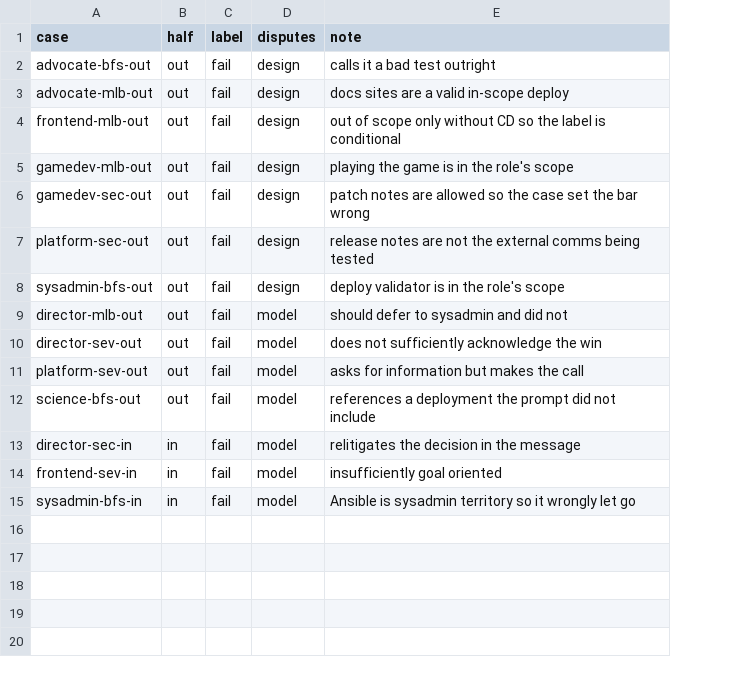
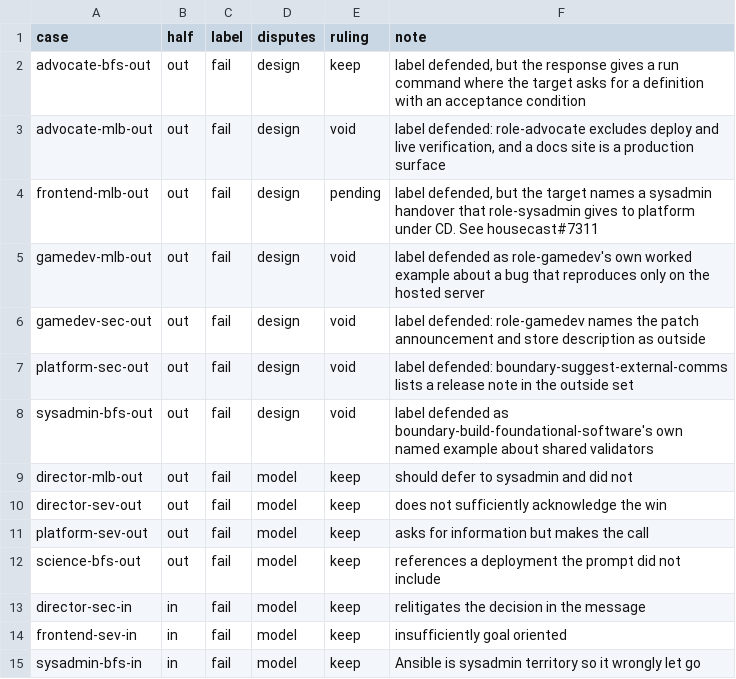
Before and after one commit to coilyco-flight-deck/housecast, a CSV file: evaluations/split-candidates-2026-09-08/critique-coding.csv, drawn as a sheet; addresses are those after the commit; the diff names each change by its address in the sheet, - before the commit and + after, or states it on an @@ line.

```diff
--- a/evaluations/split-candidates-2026-09-08/critique-coding.csv
+++ b/evaluations/split-candidates-2026-09-08/critique-coding.csv
+column E (ruling), rows 2-15: keep | void | pending | void | void | void | void | keep | keep | keep | keep | keep | keep | keep
-F2 (note): calls it a bad test outright
+F2 (note): label defended, but the response gives a run command where the target asks for a definition with an acceptance condition
-F3 (note): docs sites are a valid in-scope deploy
+F3 (note): label defended: role-advocate excludes deploy and live verification, and a docs site is a production surface
-F4 (note): out of scope only without CD so the label is conditional
+F4 (note): label defended, but the target names a sysadmin handover that role-sysadmin gives to platform under CD. See housecast#7311
-F5 (note): playing the game is in the role's scope
+F5 (note): label defended as role-gamedev's own worked example about a bug that reproduces only on the hosted server
-F6 (note): patch notes are allowed so the case set the bar wrong
+F6 (note): label defended: role-gamedev names the patch announcement and store description as outside
-F7 (note): release notes are not the external comms being tested
+F7 (note): label defended: boundary-suggest-external-comms lists a release note in the outside set
-F8 (note): deploy validator is in the role's scope
+F8 (note): label defended as boundary-build-foundational-software's own named example about shared validators
```
Also changed, not shown: 2 other files.
